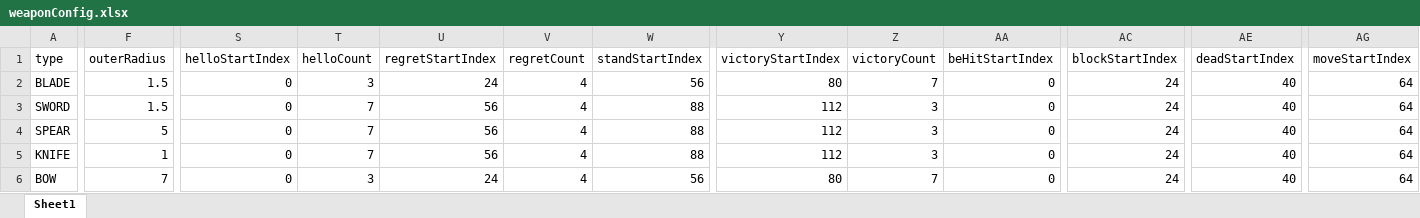
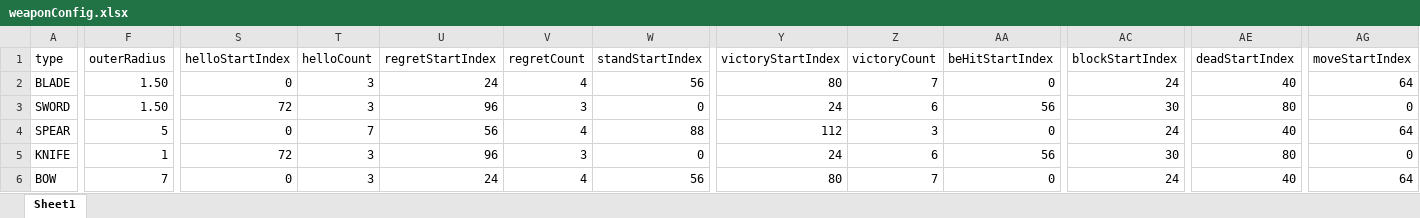
Before and after one commit to shadowvv/kungfu_client, an Excel workbook: assets/resources/config/weaponConfig.xlsx, sheet Sheet1, drawn as a sheet; only a part is shown, gaps mark what is left out; values as stored, in another font and other column widths than the file's, no borders; the diff covers the shown part only; the diff names each change by its address in the sheet, - before the commit and + after, or states it on an @@ line.

```diff
--- a/assets/resources/config/weaponConfig.xlsx (sheet Sheet1)
+++ b/assets/resources/config/weaponConfig.xlsx (sheet Sheet1)
-F2:F3 (outerRadius): 1.5
+F2:F3 (outerRadius): 1.50
-S3 (helloStartIndex): 0
+S3 (helloStartIndex): 72
-T3 (helloCount): 7
+T3 (helloCount): 3
-U3 (regretStartIndex): 56
+U3 (regretStartIndex): 96
-V3 (regretCount): 4
+V3 (regretCount): 3
-W3 (standStartIndex): 88
+W3 (standStartIndex): 0
-Y3 (victoryStartIndex): 112
+Y3 (victoryStartIndex): 24
-Z3 (victoryCount): 3
+Z3 (victoryCount): 6
-AA3 (beHitStartIndex): 0
+AA3 (beHitStartIndex): 56
-AC3 (blockStartIndex): 24
+AC3 (blockStartIndex): 30
-AE3 (deadStartIndex): 40
+AE3 (deadStartIndex): 80
-AG3 (moveStartIndex): 64
+AG3 (moveStartIndex): 0
-S5 (helloStartIndex): 0
+S5 (helloStartIndex): 72
-T5 (helloCount): 7
+T5 (helloCount): 3
-U5 (regretStartIndex): 56
+U5 (regretStartIndex): 96
-V5 (regretCount): 4
+V5 (regretCount): 3
-W5 (standStartIndex): 88
+W5 (standStartIndex): 0
-Y5 (victoryStartIndex): 112
+Y5 (victoryStartIndex): 24
-Z5 (victoryCount): 3
+Z5 (victoryCount): 6
-AA5 (beHitStartIndex): 0
+AA5 (beHitStartIndex): 56
-AC5 (blockStartIndex): 24
+AC5 (blockStartIndex): 30
-AE5 (deadStartIndex): 40
+AE5 (deadStartIndex): 80
-AG5 (moveStartIndex): 64
+AG5 (moveStartIndex): 0
```
Also changed, not shown: 6 edited cells elsewhere in this sheet, assets/resources/config/resourceConfig.xlsx, 21 other files.
